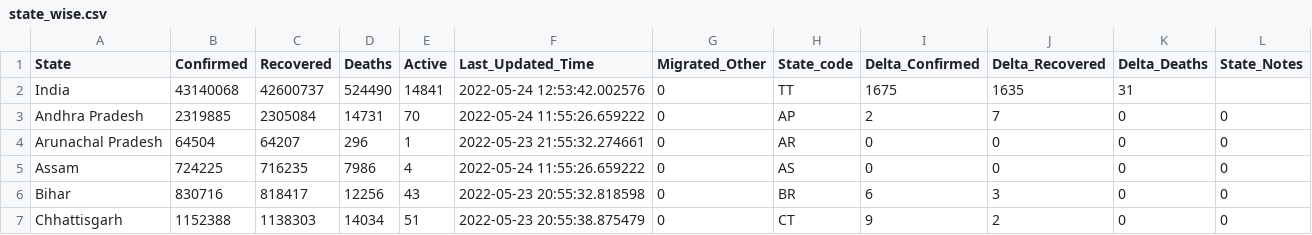
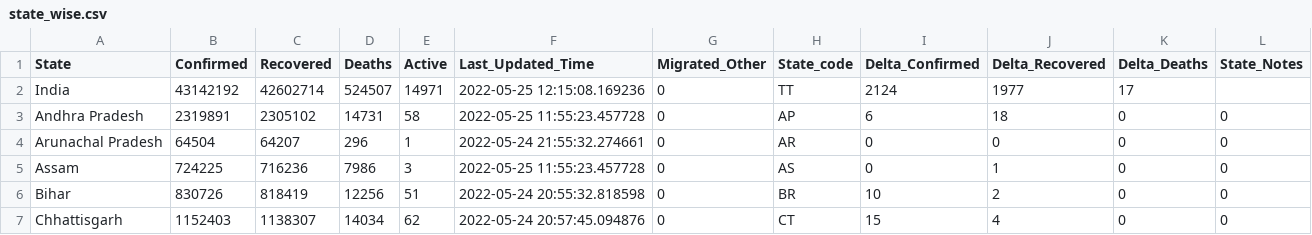
Before and after one commit to incovid19/data, a CSV file: csv/latest/state_wise.csv, drawn as a sheet; only a part is shown; the diff covers the shown part only.

```diff
--- a/csv/latest/state_wise.csv
+++ b/csv/latest/state_wise.csv
@@ -1,7 +1,7 @@
 State,Confirmed,Recovered,Deaths,Active,Last_Updated_Time,Migrated_Other,State_code,Delta_Confirmed,Delta_Recovered,Delta_Deaths,State_Notes
-India,43140068,42600737,524490,14841,2022-05-24 12:53:42.002576,0,TT,1675,1635,31,
-Andhra Pradesh,2319885,2305084,14731,70,2022-05-24 11:55:26.659222,0,AP,2,7,0,0
-Arunachal Pradesh,64504,64207,296,1,2022-05-23 21:55:32.274661,0,AR,0,0,0,0
-Assam,724225,716235,7986,4,2022-05-24 11:55:26.659222,0,AS,0,0,0,0
-Bihar,830716,818417,12256,43,2022-05-23 20:55:32.818598,0,BR,6,3,0,0
-Chhattisgarh,1152388,1138303,14034,51,2022-05-23 20:55:38.875479,0,CT,9,2,0,0
+India,43142192,42602714,524507,14971,2022-05-25 12:15:08.169236,0,TT,2124,1977,17,
+Andhra Pradesh,2319891,2305102,14731,58,2022-05-25 11:55:23.457728,0,AP,6,18,0,0
+Arunachal Pradesh,64504,64207,296,1,2022-05-24 21:55:32.274661,0,AR,0,0,0,0
+Assam,724225,716236,7986,3,2022-05-25 11:55:23.457728,0,AS,0,1,0,0
+Bihar,830726,818419,12256,51,2022-05-24 20:55:32.818598,0,BR,10,2,0,0
+Chhattisgarh,1152403,1138307,14034,62,2022-05-24 20:57:45.094876,0,CT,15,4,0,0
```
Also changed, not shown: 163 edited cells elsewhere in this file, csv/latest/district_wise.csv, csv/latest/state_wise_daily.csv, 7 other files.
